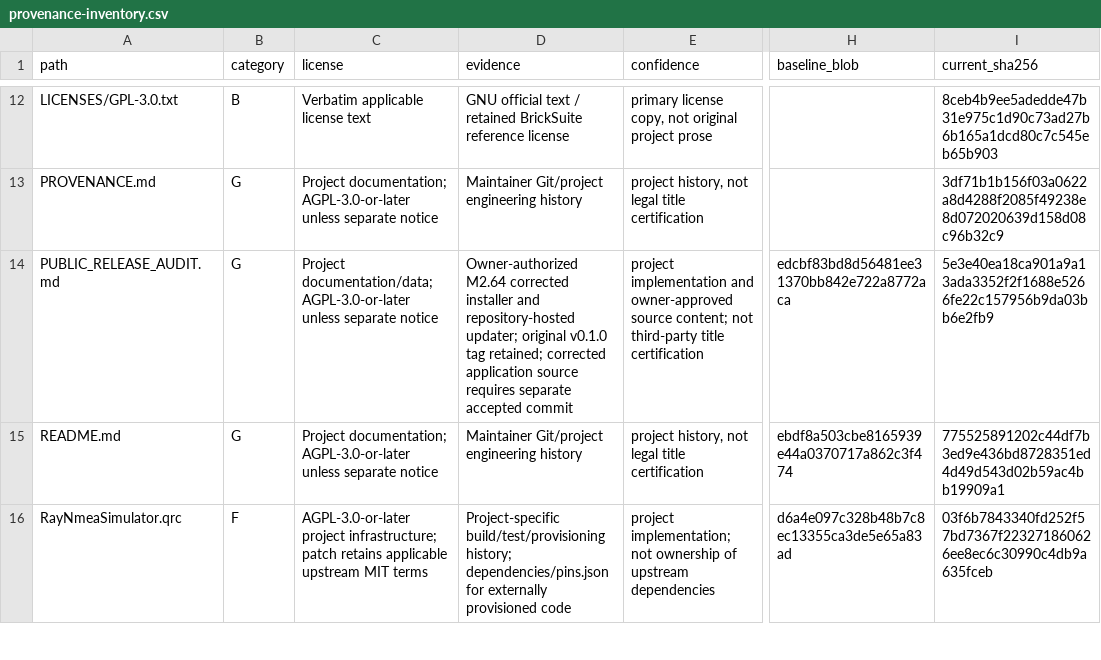
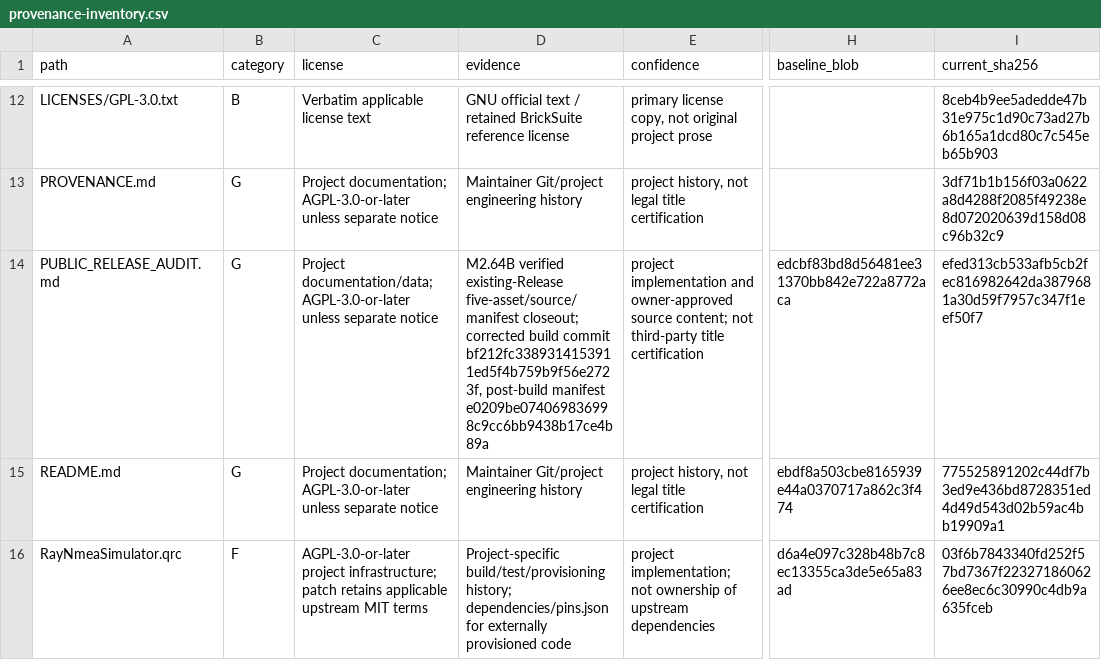
Before and after one commit to RFStateSide/RayNmeaSimulator, a CSV file: docs/provenance-inventory.csv, drawn as a sheet; only a part is shown, gaps mark what is left out; the diff names each change by its address in the sheet, - before the commit and + after, or states it on an @@ line.

Commit message:
Record verified v0.1.0 packaging closeout

```diff
--- a/docs/provenance-inventory.csv
+++ b/docs/provenance-inventory.csv
-D14 (evidence): Owner-authorized M2.64 corrected installer and repository-hosted updater; original v0.1.0 tag retained; corrected application source requires separate accepted commit
+D14 (evidence): M2.64B verified existing-Release five-asset/source/manifest closeout; corrected build commit bf212fc3389314153911ed5f4b759b9f56e2723f, post-build manifest e0209be074069836998c9cc6bb9438b17ce4b89a
-I14 (current_sha256): 5e3e40ea18ca901a9a13ada3352f2f1688e5266fe22c157956b9da03bb6e2fb9
+I14 (current_sha256): efed313cb533afb5cb2fec816982642da3879681a30d59f7957c347f1eef50f7
```
Also changed, not shown: 1 other file.
